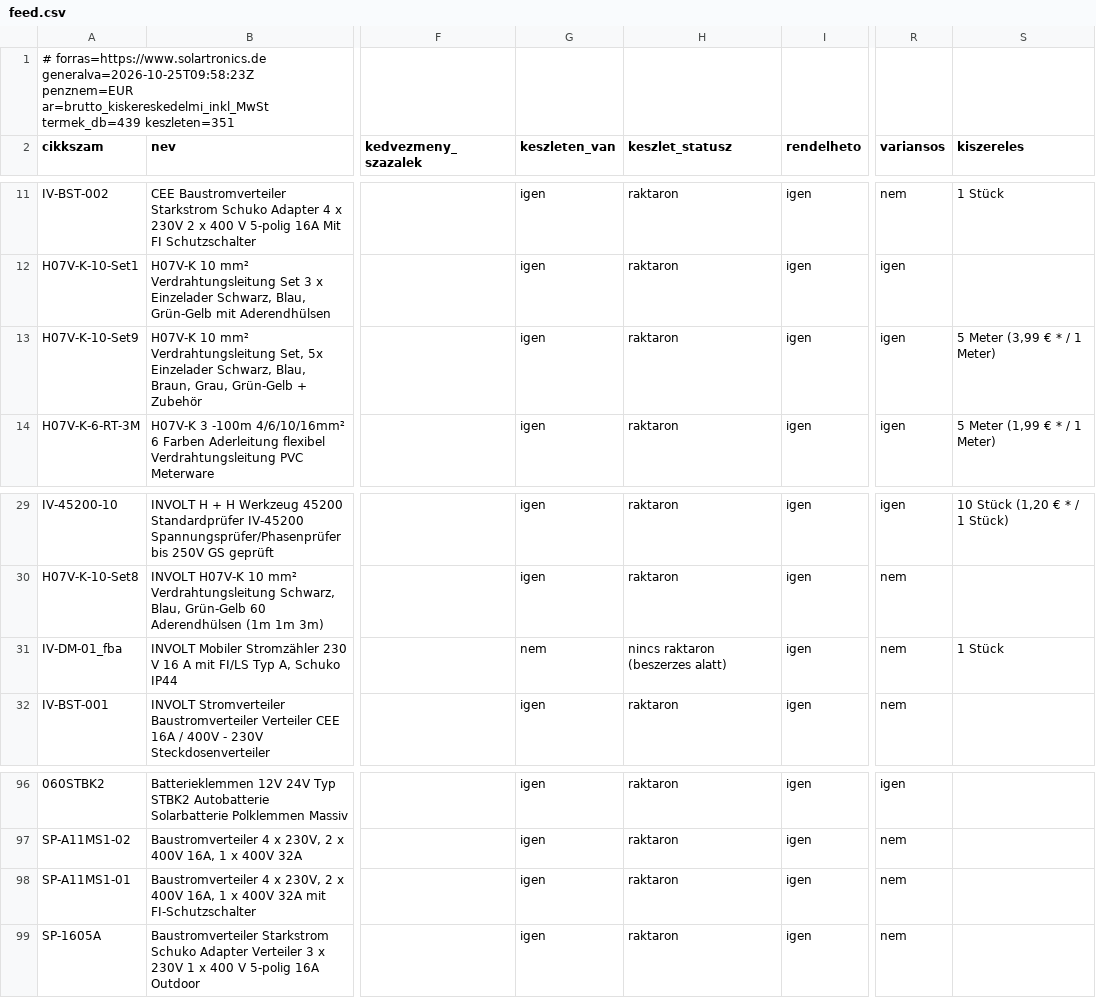
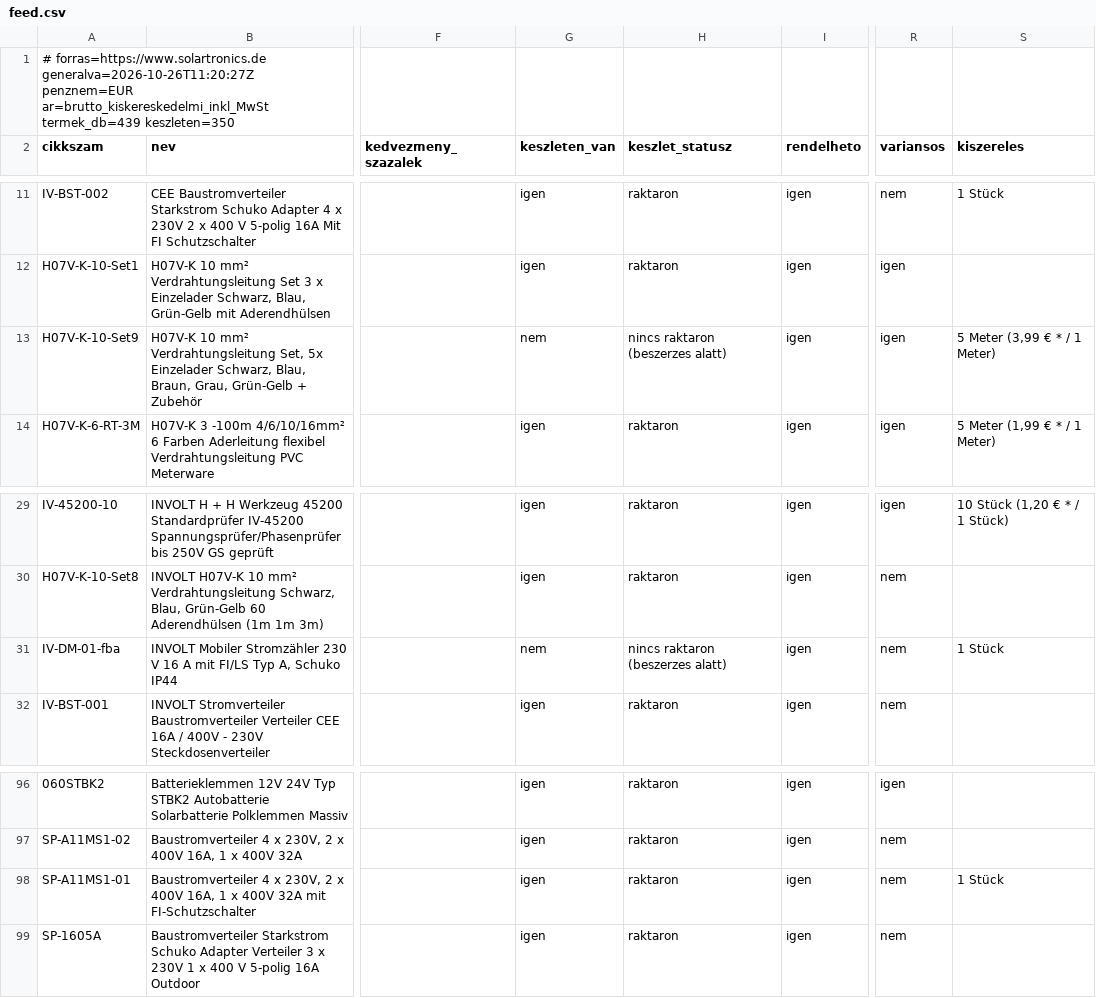
Before and after one commit to szabviktor-aligvarom/solartronics-feed, a CSV file: feed.csv, drawn as a sheet; only a part is shown, gaps mark what is left out; the diff names each change by its address in the sheet, - before the commit and + after, or states it on an @@ line.

```diff
--- a/feed.csv
+++ b/feed.csv
-A1 (cikkszam): # forras=https://www.solartronics.de generalva=2026-10-25T09:58:23Z penznem=EUR ar=brutto_kiskereskedelmi_inkl_MwSt termek_db=439 keszleten=351
+A1 (cikkszam): # forras=https://www.solartronics.de generalva=2026-10-26T11:20:27Z penznem=EUR ar=brutto_kiskereskedelmi_inkl_MwSt termek_db=439 keszleten=350
-G13 (keszleten_van): igen
+G13 (keszleten_van): nem
-H13 (keszlet_statusz): raktaron
+H13 (keszlet_statusz): nincs raktaron (beszerzes alatt)
-A31 (cikkszam): IV-DM-01_fba
+A31 (cikkszam): IV-DM-01-fba
-S98 (kiszereles): (empty)
+S98 (kiszereles): 1 Stück
```
Also changed, not shown: 2 other files.
